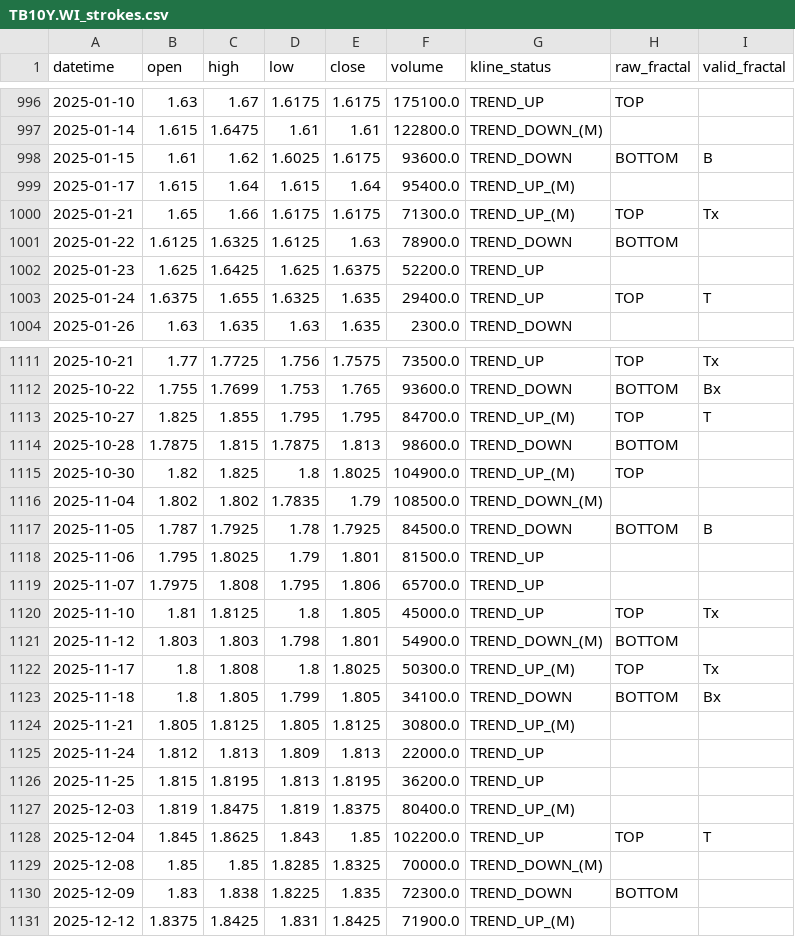
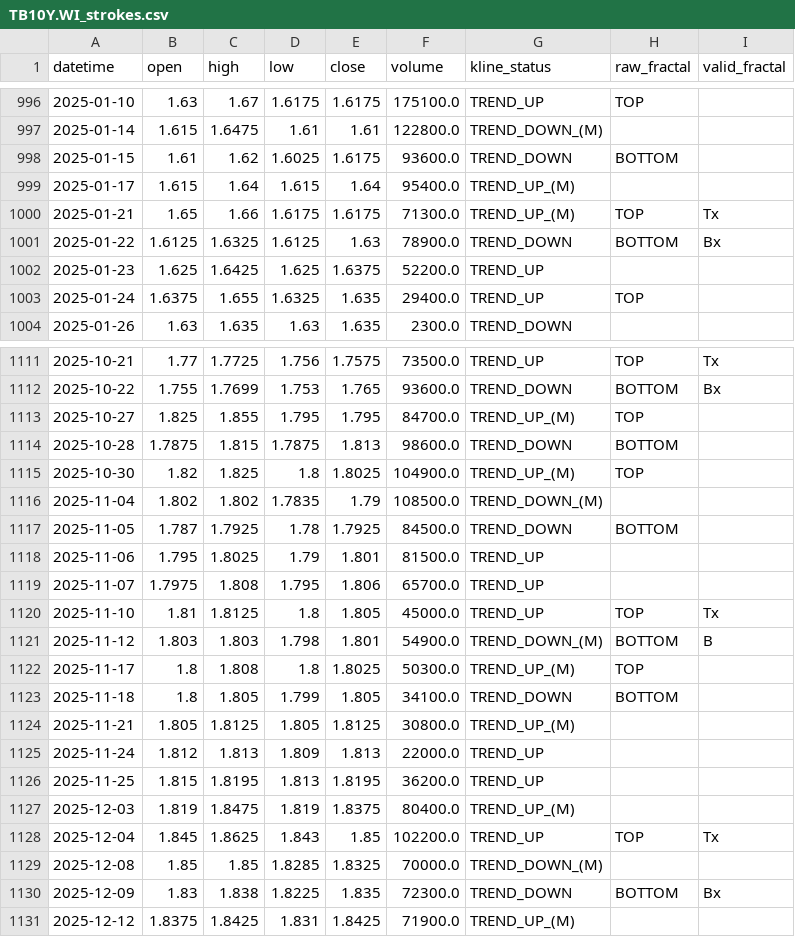
Before and after one commit to terry-an-investor/tl-fractal, a CSV file: data/processed/tb10y/TB10Y.WI_strokes.csv, drawn as a sheet; only a part is shown, gaps mark what is left out; the diff covers the shown part only.

Commit message:
feat: Implement fractal analysis and interactive plotting, updating the pipeline to generate new data and visualization outputs.

```diff
--- a/data/processed/tb10y/TB10Y.WI_strokes.csv
+++ b/data/processed/tb10y/TB10Y.WI_strokes.csv
@@ -997,8 +997,8 @@ datetime,open,high,low,close,volume,kline_status,raw_fractal,valid_fractal
 2025-01-14,1.615,1.6475,1.61,1.61,122800.0,TREND_DOWN_(M),,
-2025-01-15,1.61,1.62,1.6025,1.6175,93600.0,TREND_DOWN,BOTTOM,B
+2025-01-15,1.61,1.62,1.6025,1.6175,93600.0,TREND_DOWN,BOTTOM,
 2025-01-17,1.615,1.64,1.615,1.64,95400.0,TREND_UP_(M),,
 2025-01-21,1.65,1.66,1.6175,1.6175,71300.0,TREND_UP_(M),TOP,Tx
-2025-01-22,1.6125,1.6325,1.6125,1.63,78900.0,TREND_DOWN,BOTTOM,
+2025-01-22,1.6125,1.6325,1.6125,1.63,78900.0,TREND_DOWN,BOTTOM,Bx
 2025-01-23,1.625,1.6425,1.625,1.6375,52200.0,TREND_UP,,
-2025-01-24,1.6375,1.655,1.6325,1.635,29400.0,TREND_UP,TOP,T
+2025-01-24,1.6375,1.655,1.6325,1.635,29400.0,TREND_UP,TOP,
 2025-01-26,1.63,1.635,1.63,1.635,2300.0,TREND_DOWN,,
@@ -1112,3 +1112,3 @@ datetime,open,high,low,close,volume,kline_status,raw_fractal,valid_fractal
 2025-10-22,1.755,1.7699,1.753,1.765,93600.0,TREND_DOWN,BOTTOM,Bx
-2025-10-27,1.825,1.855,1.795,1.795,84700.0,TREND_UP_(M),TOP,T
+2025-10-27,1.825,1.855,1.795,1.795,84700.0,TREND_UP_(M),TOP,
 2025-10-28,1.7875,1.815,1.7875,1.813,98600.0,TREND_DOWN,BOTTOM,
@@ -1116,3 +1116,3 @@ datetime,open,high,low,close,volume,kline_status,raw_fractal,valid_fractal
 2025-11-04,1.802,1.802,1.7835,1.79,108500.0,TREND_DOWN_(M),,
-2025-11-05,1.787,1.7925,1.78,1.7925,84500.0,TREND_DOWN,BOTTOM,B
+2025-11-05,1.787,1.7925,1.78,1.7925,84500.0,TREND_DOWN,BOTTOM,
 2025-11-06,1.795,1.8025,1.79,1.801,81500.0,TREND_UP,,
@@ -1120,5 +1120,5 @@ datetime,open,high,low,close,volume,kline_status,raw_fractal,valid_fractal
 2025-11-10,1.81,1.8125,1.8,1.805,45000.0,TREND_UP,TOP,Tx
-2025-11-12,1.803,1.803,1.798,1.801,54900.0,TREND_DOWN_(M),BOTTOM,
-2025-11-17,1.8,1.808,1.8,1.8025,50300.0,TREND_UP_(M),TOP,Tx
-2025-11-18,1.8,1.805,1.799,1.805,34100.0,TREND_DOWN,BOTTOM,Bx
+2025-11-12,1.803,1.803,1.798,1.801,54900.0,TREND_DOWN_(M),BOTTOM,B
+2025-11-17,1.8,1.808,1.8,1.8025,50300.0,TREND_UP_(M),TOP,
+2025-11-18,1.8,1.805,1.799,1.805,34100.0,TREND_DOWN,BOTTOM,
 2025-11-21,1.805,1.8125,1.805,1.8125,30800.0,TREND_UP_(M),,
@@ -1127,5 +1127,5 @@ datetime,open,high,low,close,volume,kline_status,raw_fractal,valid_fractal
 2025-12-03,1.819,1.8475,1.819,1.8375,80400.0,TREND_UP_(M),,
-2025-12-04,1.845,1.8625,1.843,1.85,102200.0,TREND_UP,TOP,T
+2025-12-04,1.845,1.8625,1.843,1.85,102200.0,TREND_UP,TOP,Tx
 2025-12-08,1.85,1.85,1.8285,1.8325,70000.0,TREND_DOWN_(M),,
-2025-12-09,1.83,1.838,1.8225,1.835,72300.0,TREND_DOWN,BOTTOM,
+2025-12-09,1.83,1.838,1.8225,1.835,72300.0,TREND_DOWN,BOTTOM,Bx
 2025-12-12,1.8375,1.8425,1.831,1.8425,71900.0,TREND_UP_(M),,
```
Also changed, not shown: 82 edited cells elsewhere in this file, 6 other files.
